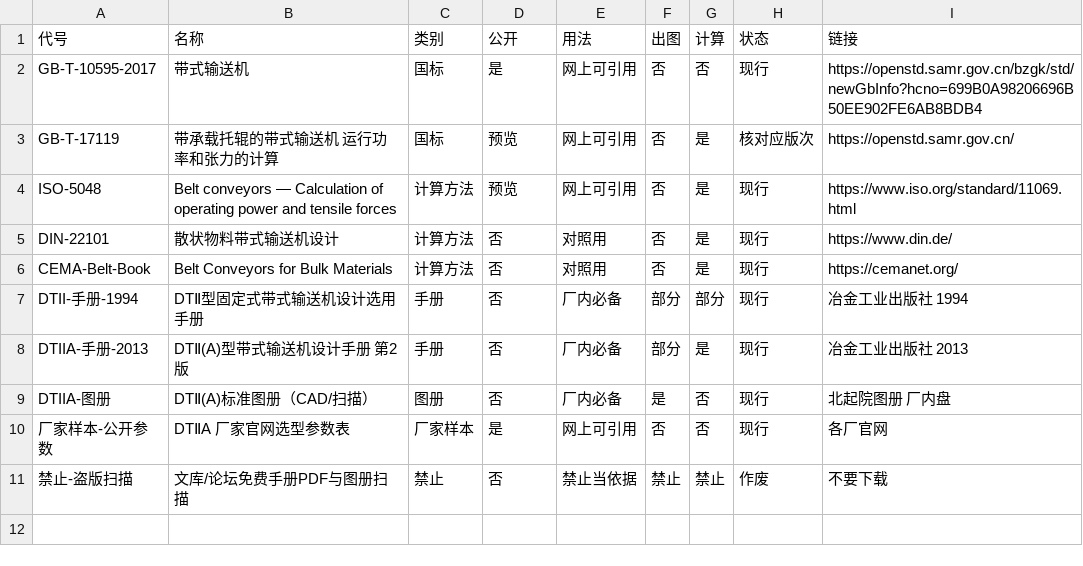
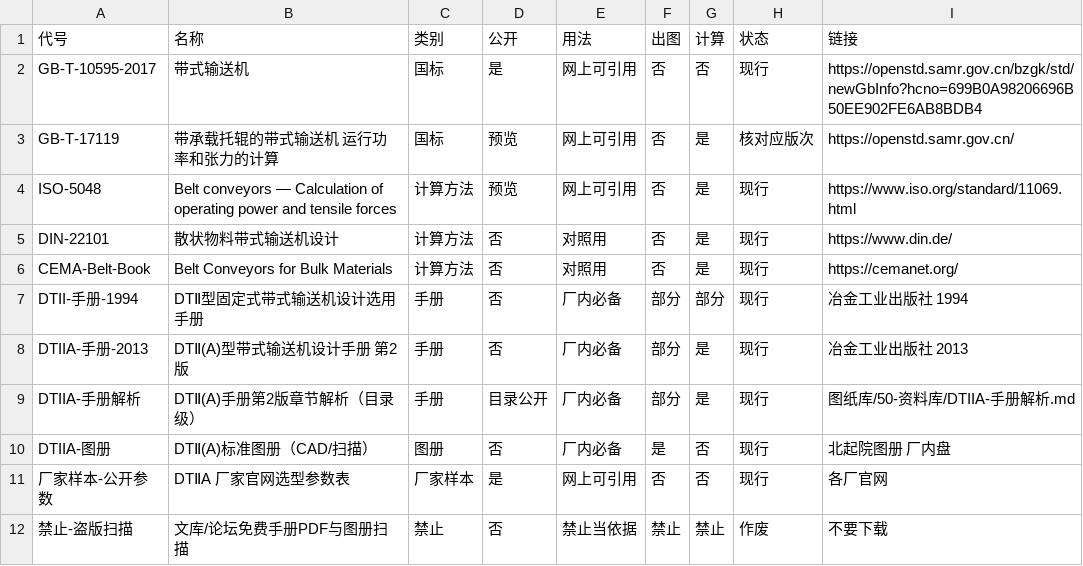
Before and after one commit to noko119/noko119, a CSV file: 图纸库/50-资料库/资料库.csv, drawn as a sheet.

```diff
--- a/图纸库/50-资料库/资料库.csv
+++ b/图纸库/50-资料库/资料库.csv
@@ -8,2 +8,3 @@ DTII-手册-1994,DTⅡ型固定式带式输送机设计选用手册,手册,否,
 DTIIA-手册-2013,DTⅡ(A)型带式输送机设计手册 第2版,手册,否,厂内必备,部分,是,现行,冶金工业出版社 2013
+DTIIA-手册解析,DTⅡ(A)手册第2版章节解析（目录级）,手册,目录公开,厂内必备,部分,是,现行,图纸库/50-资料库/DTIIA-手册解析.md
 DTIIA-图册,DTⅡ(A)标准图册（CAD/扫描）,图册,否,厂内必备,是,否,现行,北起院图册 厂内盘
```
Also changed, not shown: 5 other files.
